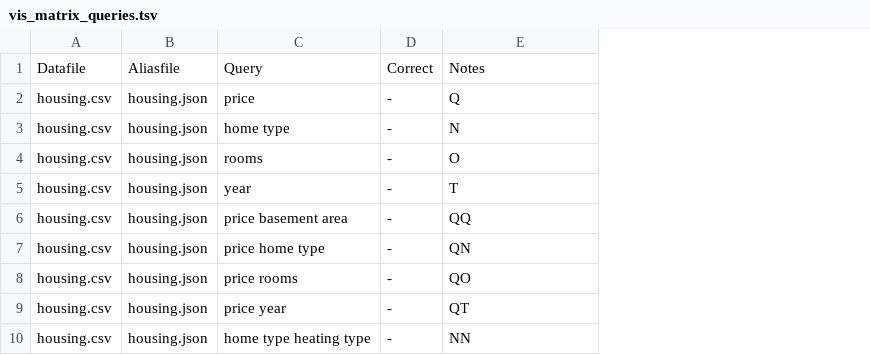
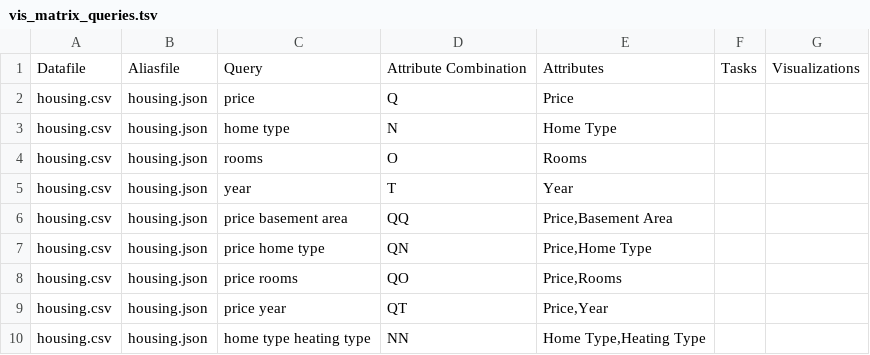
Before and after one commit to nl4dv/nl4dv, a TSV file: examples/assets/queries/vis_matrix_queries.tsv, drawn as a sheet; only a part is shown; removed rows and columns are numbered as before the commit, all else as after; the diff names each change by its address in the sheet, - before the commit and + after, or states it on an @@ line.

Commit message:
now support all three: corenlp, corenlp-server, and spacy for dependency parsing; add detailed test cases for all combinations of datasets-queries-dependency-parsers; ToDo: how-to test TASKS for different dependency parser

```diff
--- a/examples/assets/queries/vis_matrix_queries.tsv
+++ b/examples/assets/queries/vis_matrix_queries.tsv
-column D, rows 1-10: Correct | - | - | - | - | - | - | - | - | -
+column E, rows 1-10: Attributes | Price | Home Type | Rooms | Year | Price,Basement Area | Price,Home Type | Price,Rooms | Price,Year | Home Type,Heating Type
+column F, row 1: Tasks
+column G, row 1: Visualizations
-D1: Notes
+D1: Attribute Combination
```
Also changed, not shown: 16 other files.
